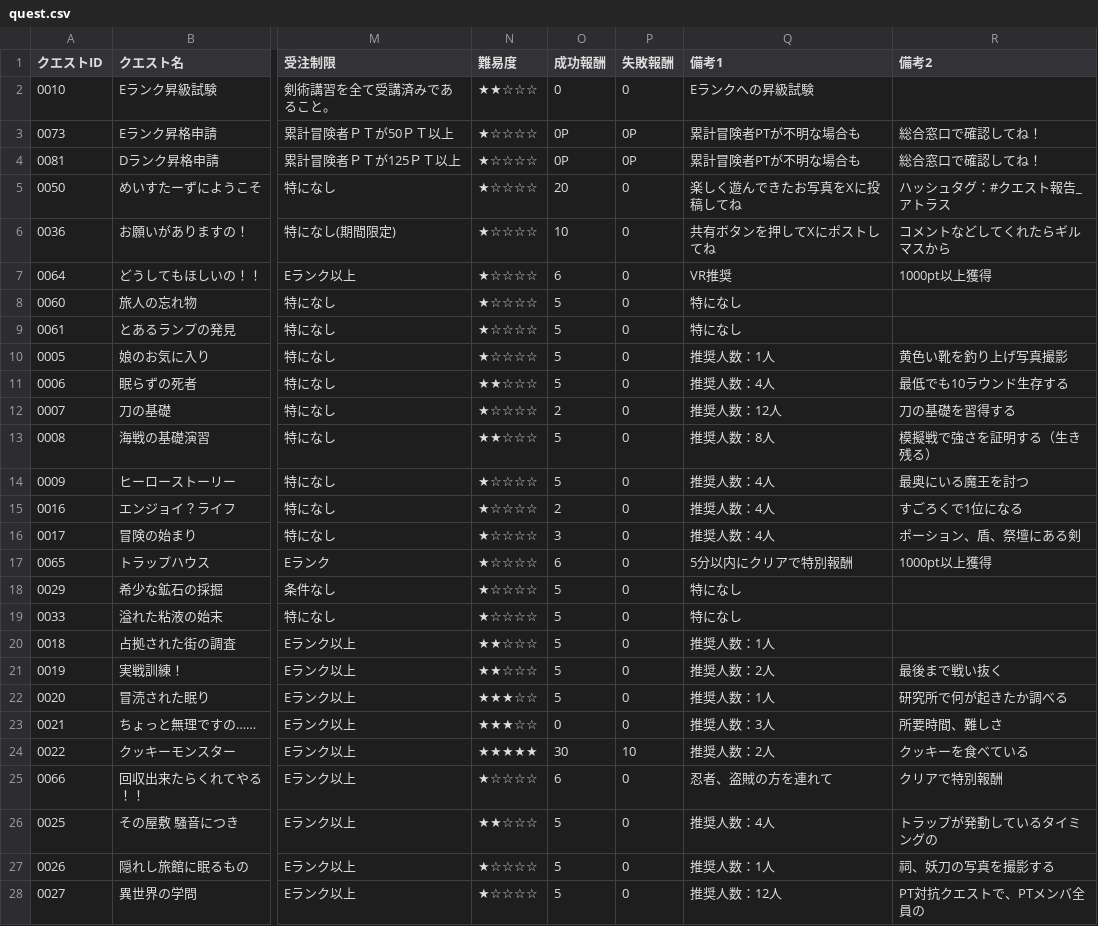
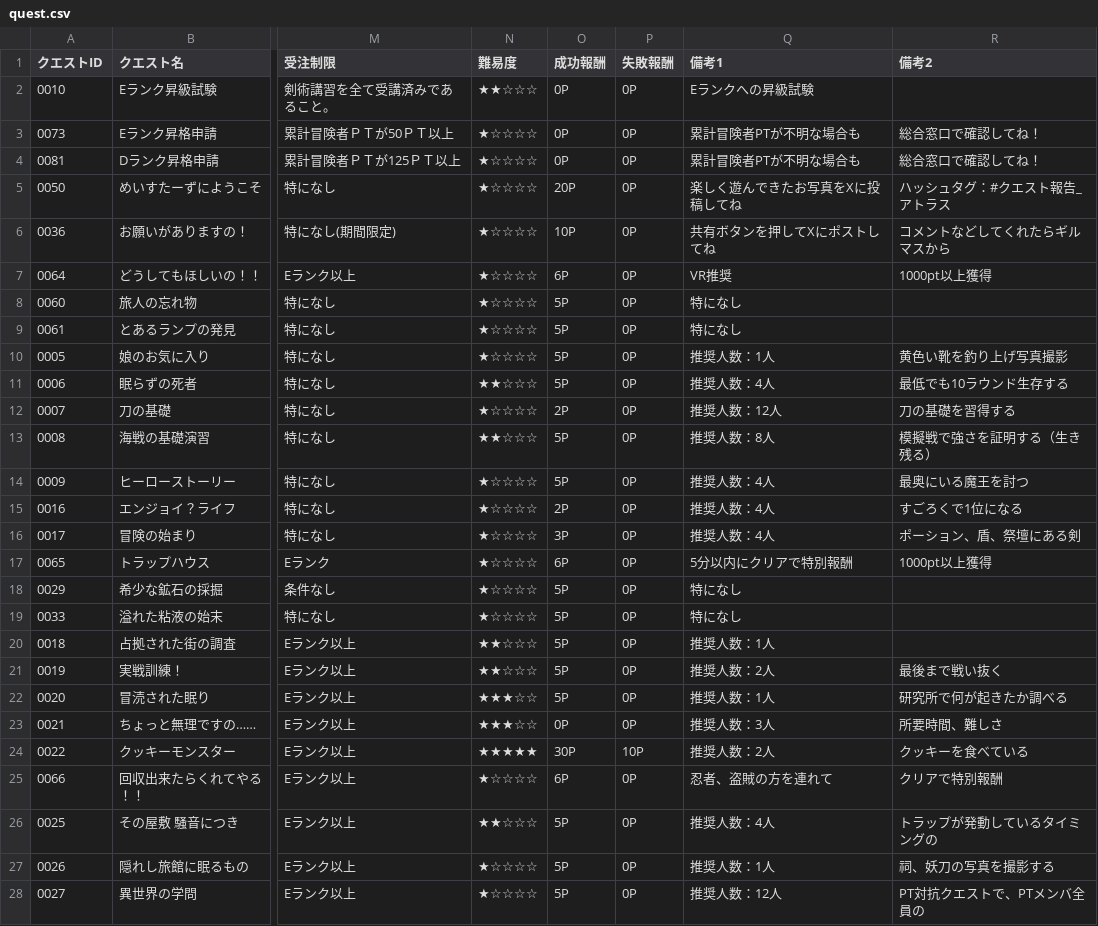
Before and after one commit to guild-atorasu/atorasu-db, a CSV file: quest.csv, drawn as a sheet; only a part is shown, gaps mark what is left out; the diff covers the shown part only; the diff names each change by its address in the sheet, - before the commit and + after, or states it on an @@ line.

Commit message:
Update quest.csv

```diff
--- a/quest.csv
+++ b/quest.csv
-O2 (成功報酬): 0
+O2 (成功報酬): 0P
-P2 (失敗報酬): 0
+P2 (失敗報酬): 0P
-O5 (成功報酬): 20
+O5 (成功報酬): 20P
-P5:P23 (失敗報酬): 0
+P5:P23 (失敗報酬): 0P
-O6 (成功報酬): 10
+O6 (成功報酬): 10P
-O7 (成功報酬): 6
+O7 (成功報酬): 6P
-O8:O11 (成功報酬): 5
+O8:O11 (成功報酬): 5P
-O12 (成功報酬): 2
+O12 (成功報酬): 2P
-O13:O14 (成功報酬): 5
+O13:O14 (成功報酬): 5P
-O15 (成功報酬): 2
+O15 (成功報酬): 2P
-O16 (成功報酬): 3
+O16 (成功報酬): 3P
-O17 (成功報酬): 6
+O17 (成功報酬): 6P
-O18:O22 (成功報酬): 5
+O18:O22 (成功報酬): 5P
-O23 (成功報酬): 0
+O23 (成功報酬): 0P
-O24 (成功報酬): 30
+O24 (成功報酬): 30P
-P24 (失敗報酬): 10
+P24 (失敗報酬): 10P
-O25 (成功報酬): 6
+O25 (成功報酬): 6P
-P25:P28 (失敗報酬): 0
+P25:P28 (失敗報酬): 0P
-O26:O28 (成功報酬): 5
+O26:O28 (成功報酬): 5P
```
Also changed, not shown: 26 edited cells elsewhere in this file.
